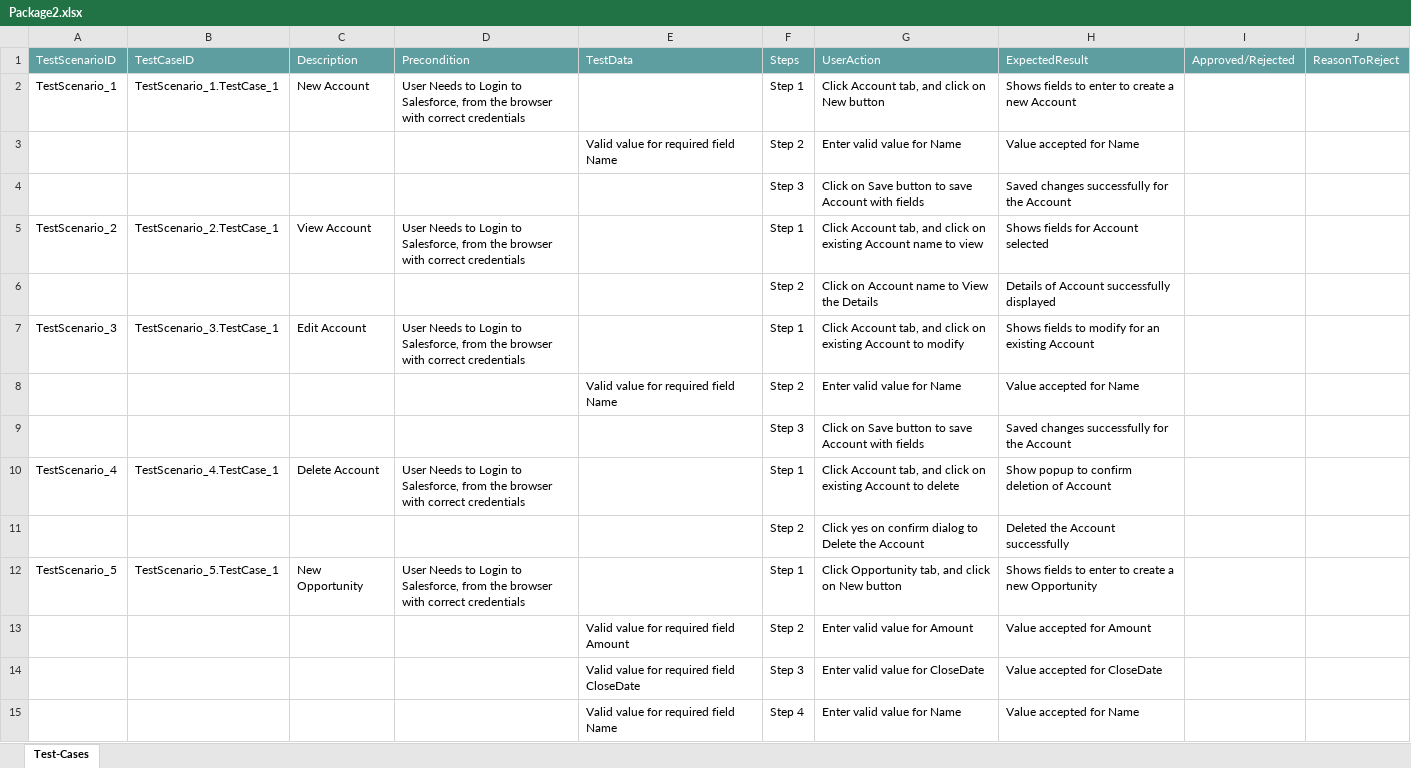
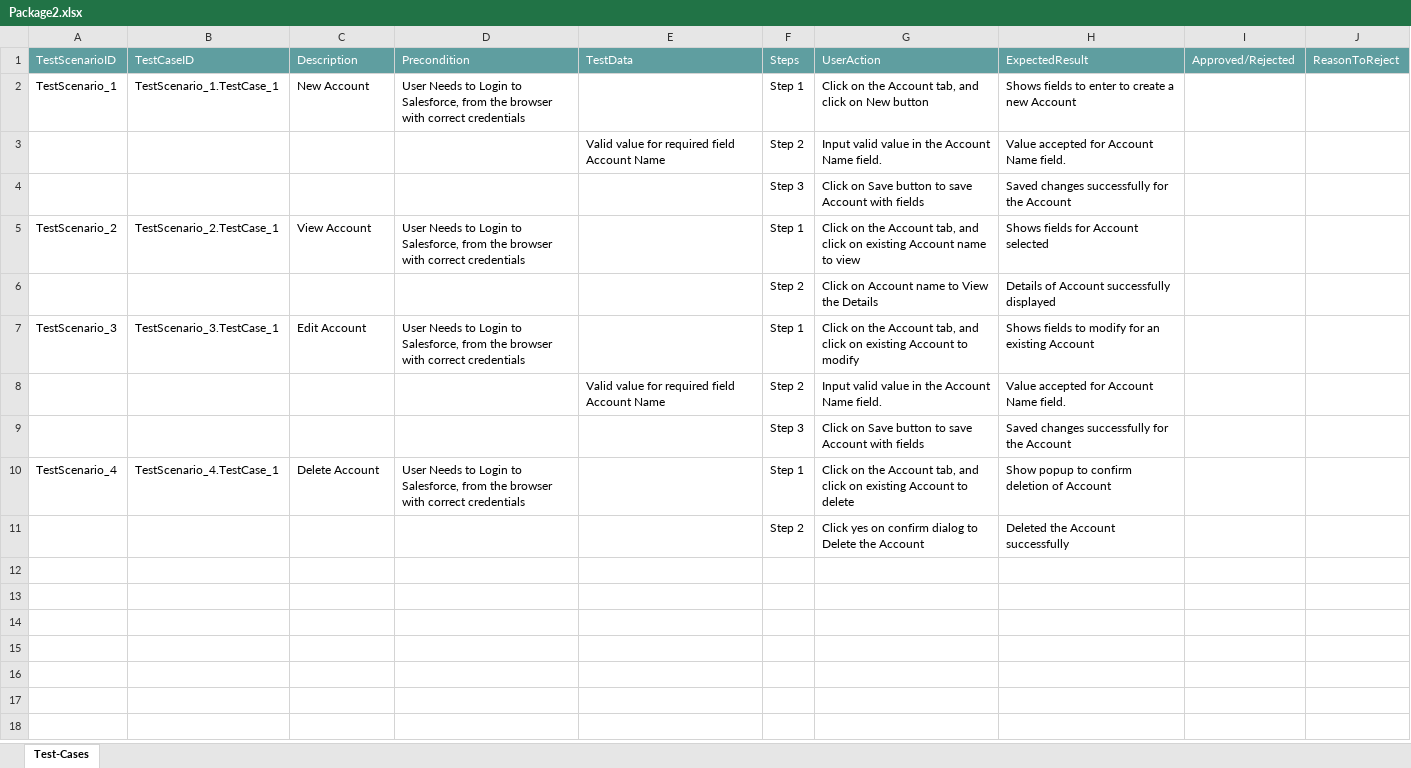
Before and after one commit to ShaikMohamedIrfan/Rohini, an Excel workbook: Package2.xlsx, sheet Test-Cases, drawn as a sheet; only a part is shown; values as stored, in another font and other column widths than the file's, no borders; table styles not drawn; the diff covers the shown part only; the diff names each change by its address in the sheet, - before the commit and + after, or states it on an @@ line.

Commit message:
Initial Commit for Verification of Test cases

```diff
--- a/Package2.xlsx (sheet Test-Cases)
+++ b/Package2.xlsx (sheet Test-Cases)
-G2: Click Account tab,…
+G2: Click on the Account tab,…
-E3: Valid value for required field Name
+E3: Valid value for required field Account Name
-G3: Enter valid value for Name
+G3: Input valid value in the Account Name field.
-H3: Value accepted for Name
+H3: Value accepted for Account Name field.
-G5: Click Account tab,…
+G5: Click on the Account tab,…
-G7: Click Account tab,…
+G7: Click on the Account tab,…
-E8: Valid value for required field Name
+E8: Valid value for required field Account Name
-G8: Enter valid value for Name
+G8: Input valid value in the Account Name field.
-H8: Value accepted for Name
+H8: Value accepted for Account Name field.
-G10: Click Account tab,…
+G10: Click on the Account tab,…
-row 12: TestScenario_5 | TestScenario_5.TestCase_1 | New Opportunity | User Needs to Login to Salesforce, from the browser with correct credentials |  | Step 1 | Click Opportunity tab, and click on New button | Shows fields to enter to create a new Opportunity
-row 13:  |  |  |  | Valid value for required field Amount | Step 2 | Enter valid value for Amount | Value accepted for Amount
-row 14:  |  |  |  | Valid value for required field CloseDate | Step 3 | Enter valid value for CloseDate | Value accepted for CloseDate
-row 15:  |  |  |  | Valid value for required field Name | Step 4 | Enter valid value for Name | Value accepted for Name
```
Also changed, not shown: 25 removed rows elsewhere in this sheet.
